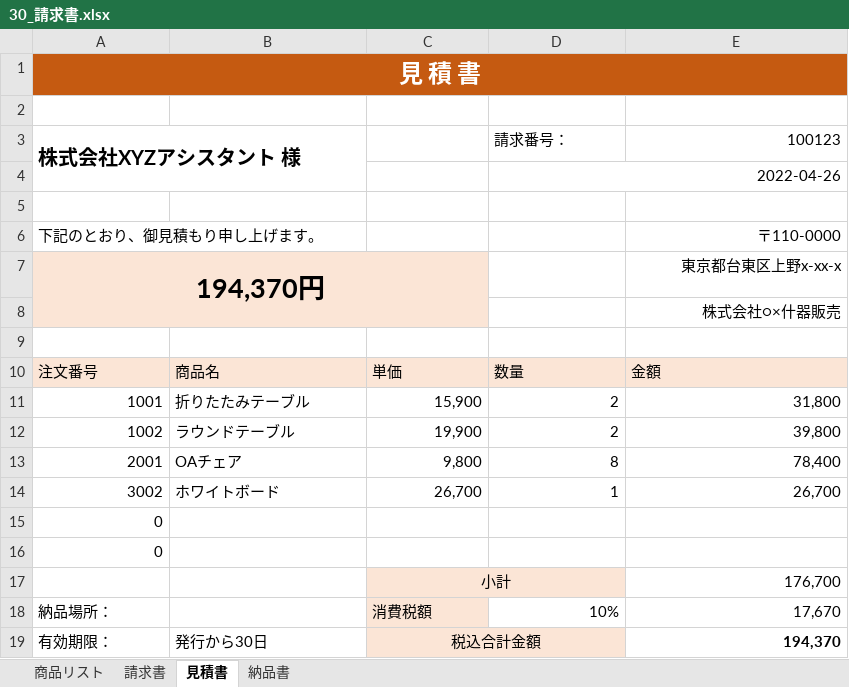
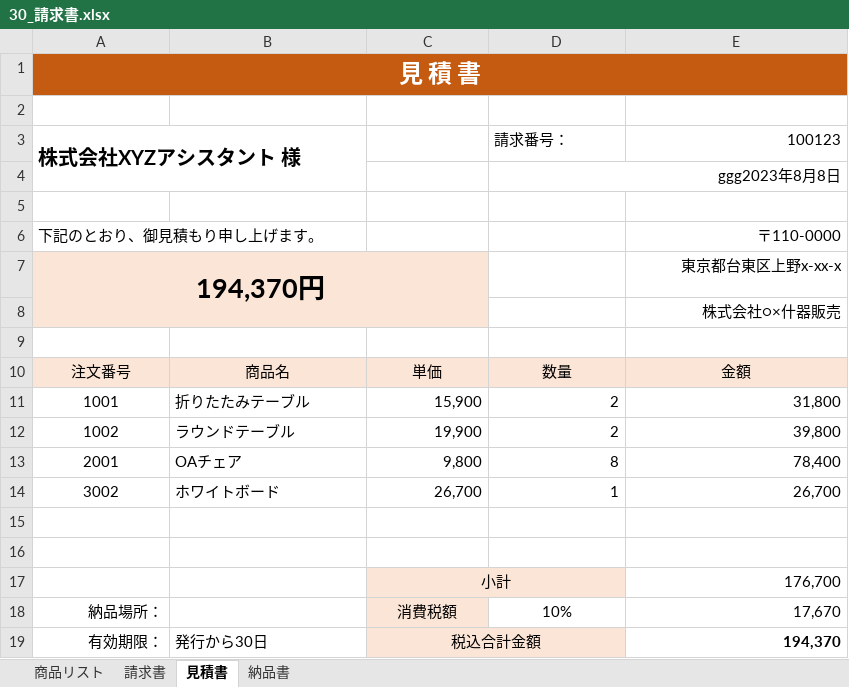
Before and after one commit to m0r1y055/excel, an Excel workbook: 30_請求書.xlsx, sheet 見積書, drawn as a sheet; values as stored, in another font and other column widths than the file's, no borders; the diff names each change by its address in the sheet, - before the commit and + after, or states it on an @@ line.

```diff
--- a/30_請求書.xlsx (sheet 見積書)
+++ b/30_請求書.xlsx (sheet 見積書)
-D4: 2022-04-26
+D4: ggg2023年8月8日
-A10:E10 alignment: left
+A10:E10 alignment: center
-A11:A14 alignment: right
+A11:A14 alignment: center
-A15:A16: 0
+A15:A16: (empty)
-A18:A19 alignment: left
+A18:A19 alignment: right
-C18 alignment: left
+C18 alignment: center
-D18 alignment: right
+D18 alignment: center
```
Also changed, not shown: sheet 請求書, sheet 納品書, sheet 商品リスト, formulas that keep their value.
